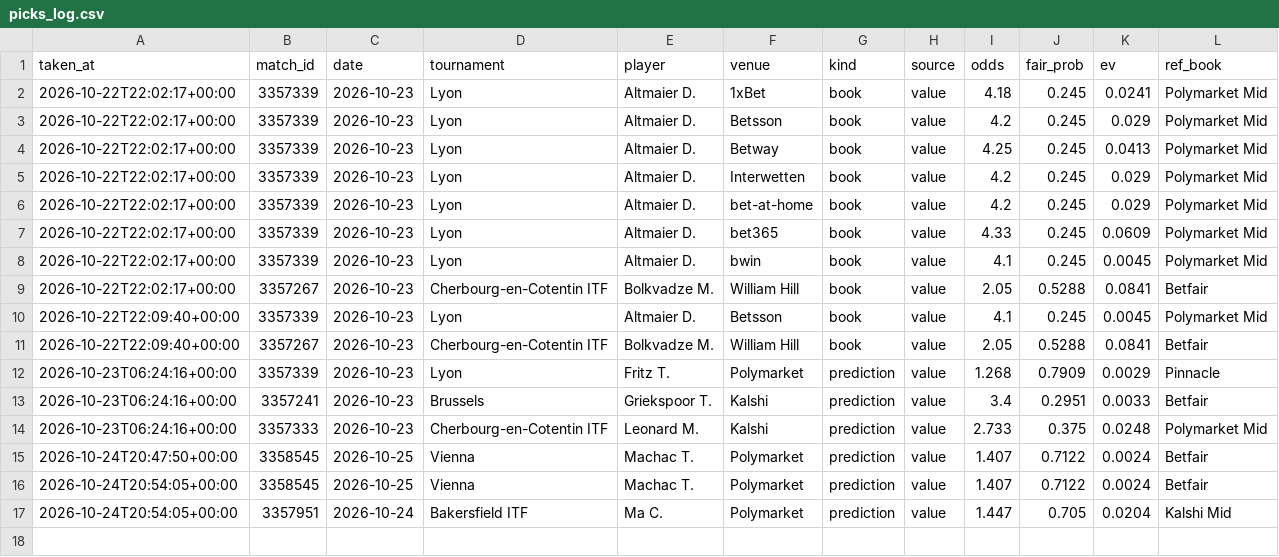
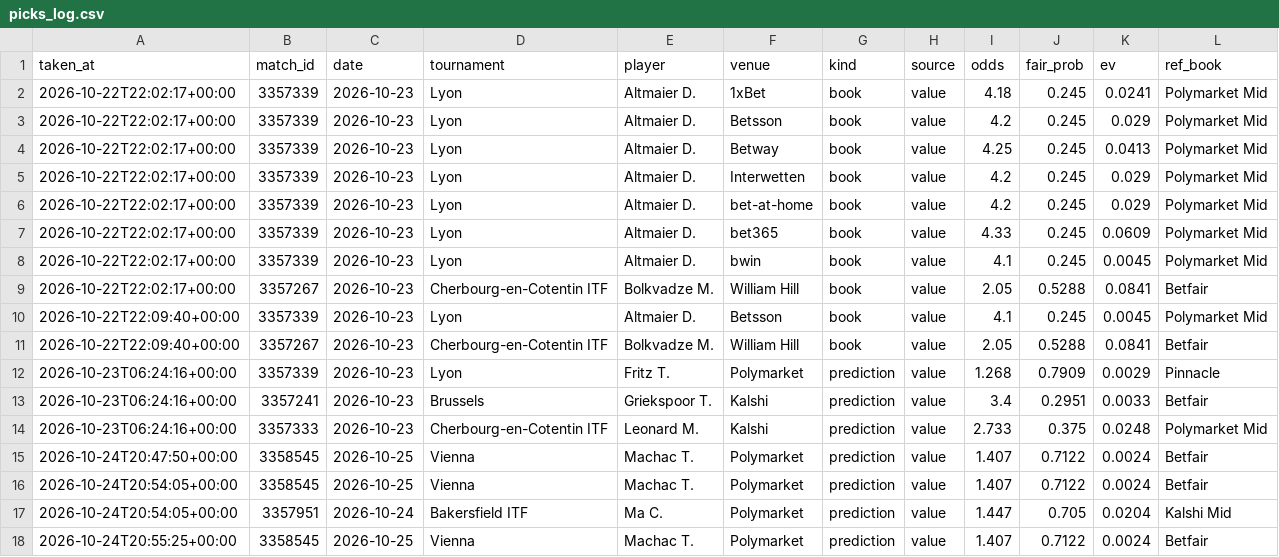
Before and after one commit to karlewaczko/TennisSharpBot, a CSV file: data/processed/picks_log.csv, drawn as a sheet; the diff names each change by its address in the sheet, - before the commit and + after, or states it on an @@ line.

```diff
--- a/data/processed/picks_log.csv
+++ b/data/processed/picks_log.csv
+row 18: 2026-10-24T20:55:25+00:00 | 3358545 | 2026-10-25 | Vienna | Machac T. | Polymarket | prediction | value | 1.407 | 0.7122 | 0.0024 | Betfair
```
Also changed, not shown: data/processed/forecasts_log.csv, 4 other files.
